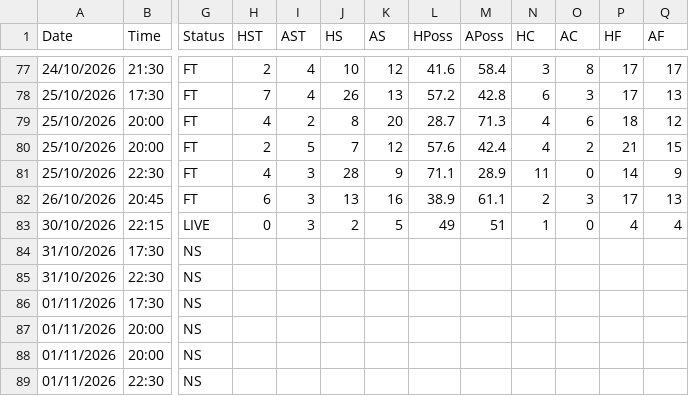
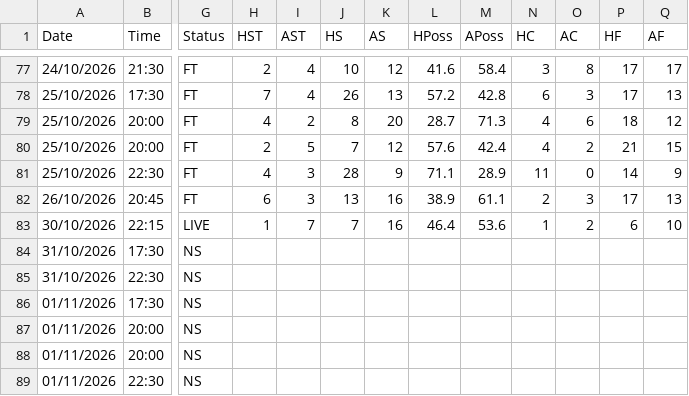
Before and after one commit to yorsbedoya-ui/pizarra-de-pronosticos, a CSV file: data/live/P1.csv, drawn as a sheet; only a part is shown, gaps mark what is left out; the diff names each change by its address in the sheet, - before the commit and + after, or states it on an @@ line.

```diff
--- a/data/live/P1.csv
+++ b/data/live/P1.csv
-H83 (HST): 0
+H83 (HST): 1
-I83 (AST): 3
+I83 (AST): 7
-J83 (HS): 2
+J83 (HS): 7
-K83 (AS): 5
+K83 (AS): 16
-L83 (HPoss): 49
+L83 (HPoss): 46.4
-M83 (APoss): 51
+M83 (APoss): 53.6
-O83 (AC): 0
+O83 (AC): 2
-P83 (HF): 4
+P83 (HF): 6
-Q83 (AF): 4
+Q83 (AF): 10
```
Also changed, not shown: data/live/D1.csv, data/live/E1.csv, 3 other files.
